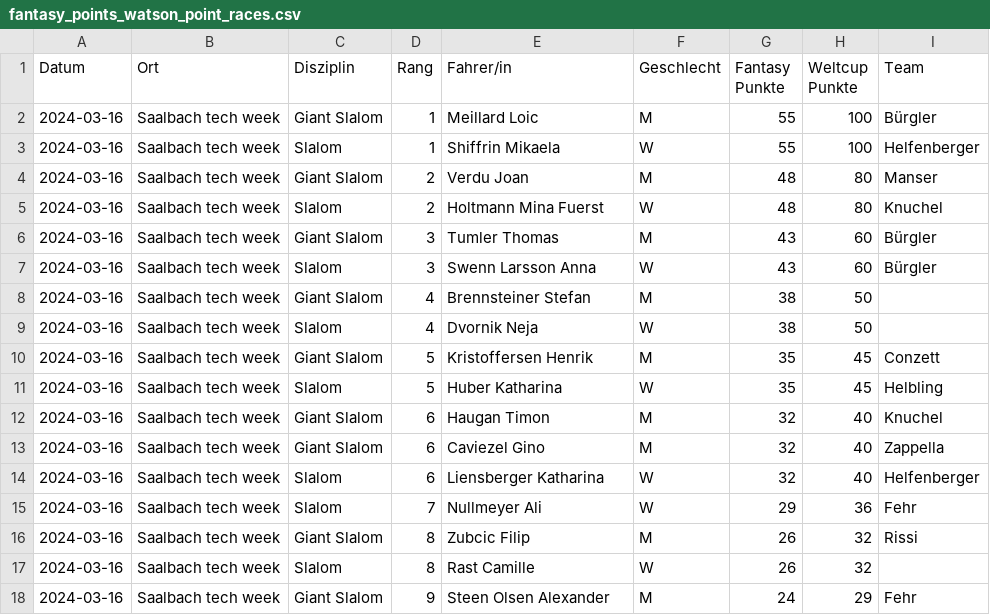
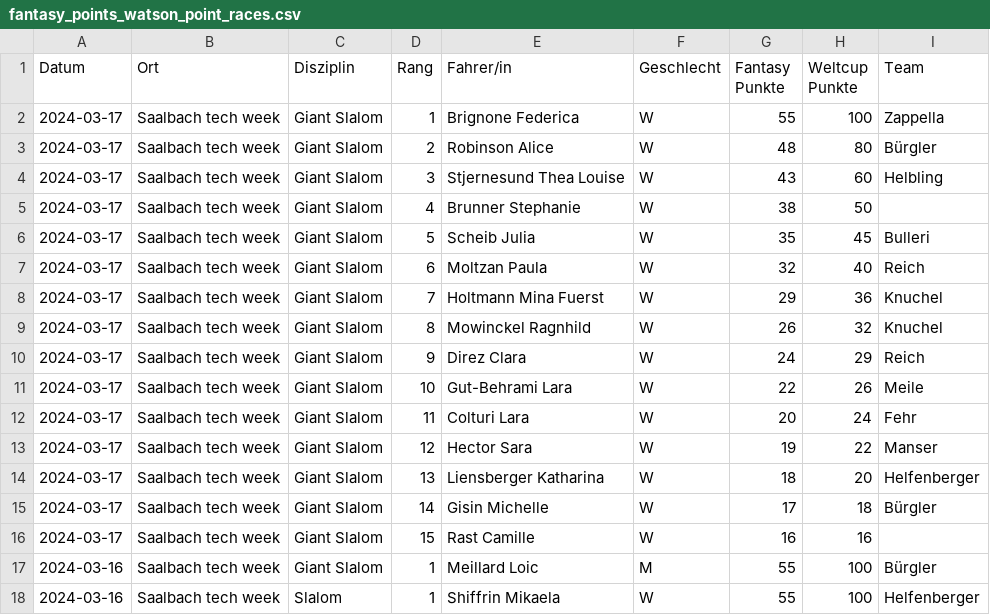
Before and after one commit to leasennch/skifantasy-results, a CSV file: watson/fantasy_points_watson_point_races.csv, drawn as a sheet; only a part is shown; the shorter side is filled out with more unchanged rows.

```diff
--- a/watson/fantasy_points_watson_point_races.csv
+++ b/watson/fantasy_points_watson_point_races.csv
@@ -1,2 +1,17 @@
 Datum,Ort,Disziplin,Rang,Fahrer/in,Geschlecht,Fantasy Punkte,Weltcup Punkte,Team
+2024-03-17,Saalbach tech week,Giant Slalom,1,Brignone Federica,W,55,100,Zappella
+2024-03-17,Saalbach tech week,Giant Slalom,2,Robinson Alice,W,48,80,Bürgler
+2024-03-17,Saalbach tech week,Giant Slalom,3,Stjernesund Thea Louise,W,43,60,Helbling
+2024-03-17,Saalbach tech week,Giant Slalom,4,Brunner Stephanie,W,38,50,
+2024-03-17,Saalbach tech week,Giant Slalom,5,Scheib Julia,W,35,45,Bulleri
+2024-03-17,Saalbach tech week,Giant Slalom,6,Moltzan Paula,W,32,40,Reich
+2024-03-17,Saalbach tech week,Giant Slalom,7,Holtmann Mina Fuerst,W,29,36,Knuchel
+2024-03-17,Saalbach tech week,Giant Slalom,8,Mowinckel Ragnhild,W,26,32,Knuchel
+2024-03-17,Saalbach tech week,Giant Slalom,9,Direz Clara,W,24,29,Reich
+2024-03-17,Saalbach tech week,Giant Slalom,10,Gut-Behrami Lara,W,22,26,Meile
+2024-03-17,Saalbach tech week,Giant Slalom,11,Colturi Lara,W,20,24,Fehr
+2024-03-17,Saalbach tech week,Giant Slalom,12,Hector Sara,W,19,22,Manser
+2024-03-17,Saalbach tech week,Giant Slalom,13,Liensberger Katharina,W,18,20,Helfenberger
+2024-03-17,Saalbach tech week,Giant Slalom,14,Gisin Michelle,W,17,18,Bürgler
+2024-03-17,Saalbach tech week,Giant Slalom,15,Rast Camille,W,16,16,
 2024-03-16,Saalbach tech week,Giant Slalom,1,Meillard Loic,M,55,100,Bürgler
```
Also changed, not shown: unteresAaretal/fantasy_points_Unteres Aaretal_point_races.csv, watson/fantasy_points_watson_current_standings.csv, 9 other files.
